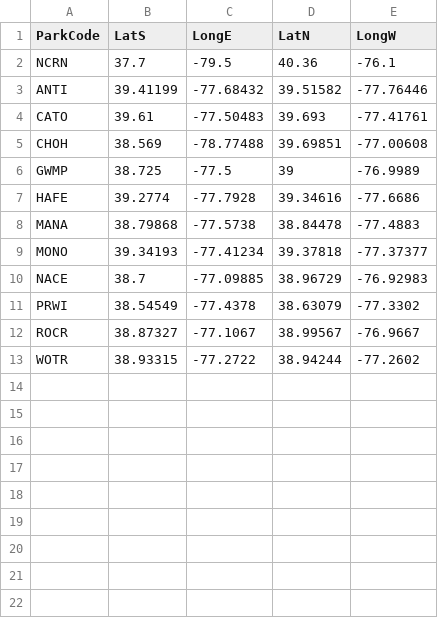
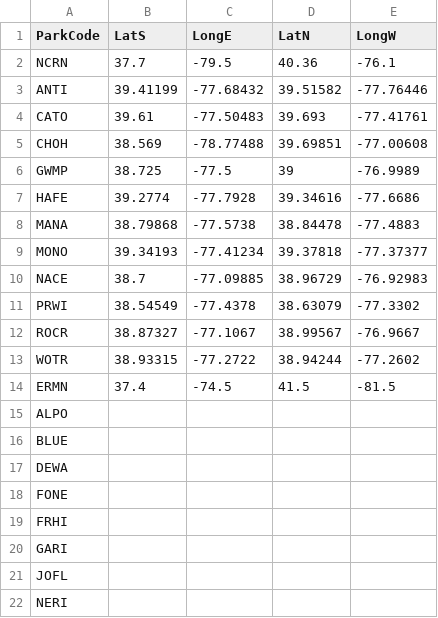
Before and after one commit to NCRN/VegShiny, a CSV file: boundboxes.csv, drawn as a sheet.

Commit message:
v 1.2.2 multi 5 More map work
-map now works, need to finish fixing bounds, view and zooms, needs data for boundboxes.

```diff
--- a/boundboxes.csv
+++ b/boundboxes.csv
@@ -13 +13,10 @@ ROCR,38.87327,-77.1067,38.99567,-76.9667
 WOTR,38.93315,-77.2722,38.94244,-77.2602
+ERMN,37.4,-74.5,41.5,-81.5
+ALPO,,,,
+BLUE,,,,
+DEWA,,,,
+FONE,,,,
+FRHI,,,,
+GARI,,,,
+JOFL,,,,
+NERI,,,,
```
Also changed, not shown: 2 other files.
